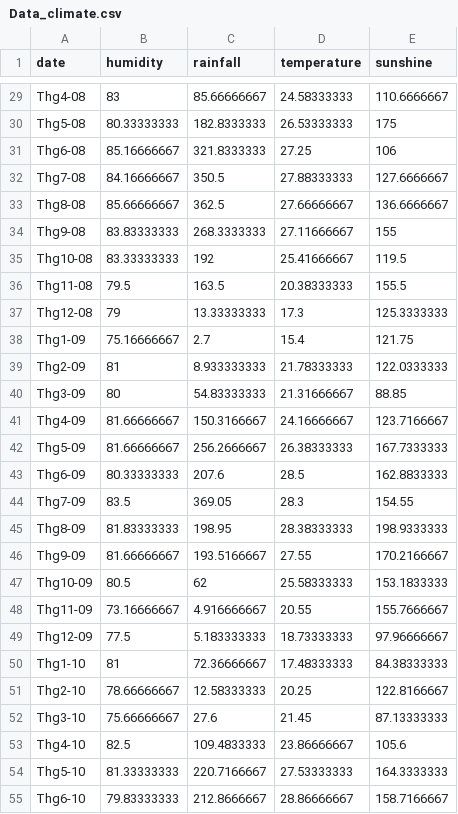
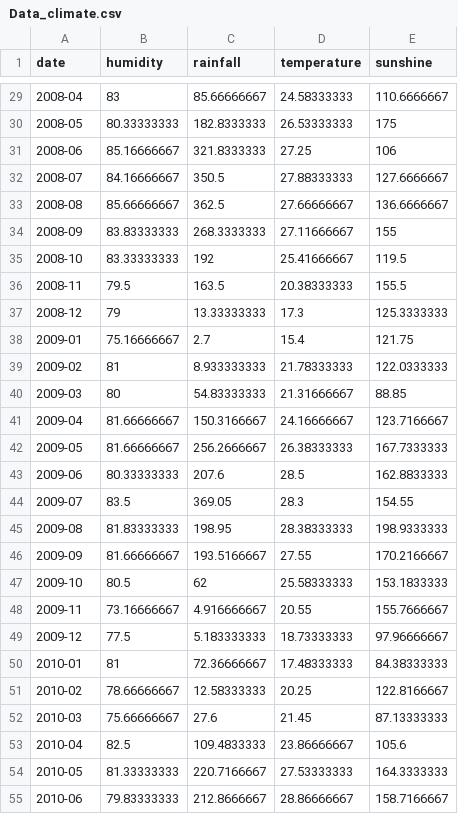
Before and after one commit to nghait/ai, a CSV file: Data_climate.csv, drawn as a sheet; only a part is shown, gaps mark what is left out; the diff covers the shown part only; the diff names each change by its address in the sheet, - before the commit and + after, or states it on an @@ line.

```diff
--- a/Data_climate.csv
+++ b/Data_climate.csv
-A29 (date): Thg4-08
+A29 (date): 2008-04
-A30 (date): Thg5-08
+A30 (date): 2008-05
-A31 (date): Thg6-08
+A31 (date): 2008-06
-A32 (date): Thg7-08
+A32 (date): 2008-07
-A33 (date): Thg8-08
+A33 (date): 2008-08
-A34 (date): Thg9-08
+A34 (date): 2008-09
-A35 (date): Thg10-08
+A35 (date): 2008-10
-A36 (date): Thg11-08
+A36 (date): 2008-11
-A37 (date): Thg12-08
+A37 (date): 2008-12
-A38 (date): Thg1-09
+A38 (date): 2009-01
-A39 (date): Thg2-09
+A39 (date): 2009-02
-A40 (date): Thg3-09
+A40 (date): 2009-03
-A41 (date): Thg4-09
+A41 (date): 2009-04
-A42 (date): Thg5-09
+A42 (date): 2009-05
-A43 (date): Thg6-09
+A43 (date): 2009-06
-A44 (date): Thg7-09
+A44 (date): 2009-07
-A45 (date): Thg8-09
+A45 (date): 2009-08
-A46 (date): Thg9-09
+A46 (date): 2009-09
-A47 (date): Thg10-09
+A47 (date): 2009-10
-A48 (date): Thg11-09
+A48 (date): 2009-11
-A49 (date): Thg12-09
+A49 (date): 2009-12
-A50 (date): Thg1-10
+A50 (date): 2010-01
-A51 (date): Thg2-10
+A51 (date): 2010-02
-A52 (date): Thg3-10
+A52 (date): 2010-03
-A53 (date): Thg4-10
+A53 (date): 2010-04
-A54 (date): Thg5-10
+A54 (date): 2010-05
-A55 (date): Thg6-10
+A55 (date): 2010-06
```
Also changed, not shown: 129 edited cells elsewhere in this file.
